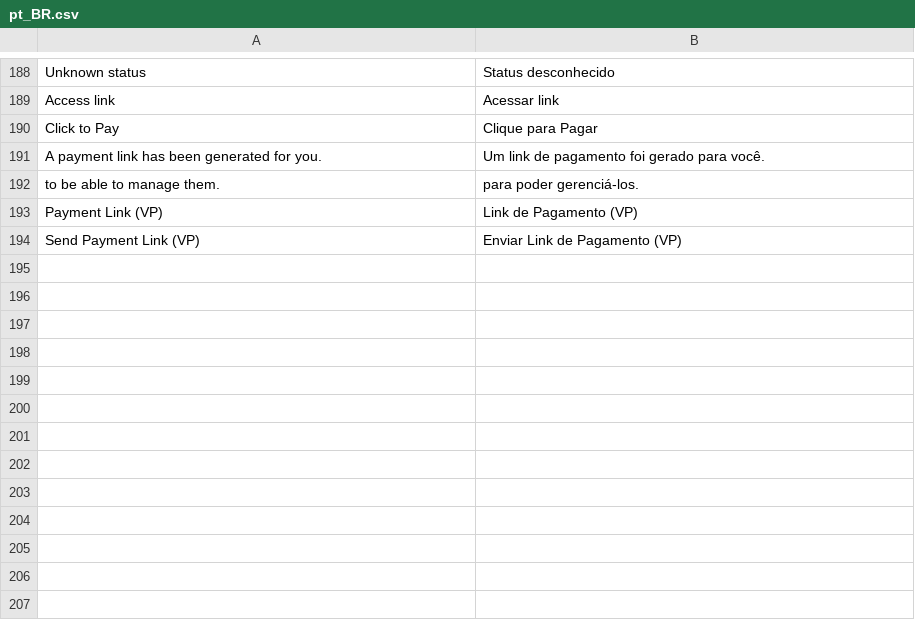
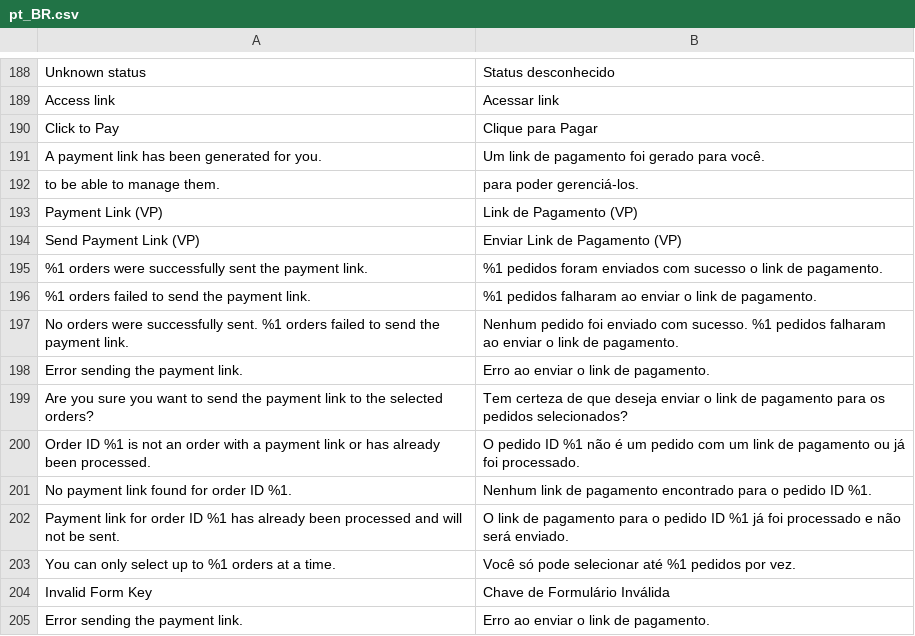
Before and after one commit to vindi/magento2-payments, a CSV file: i18n/pt_BR.csv, drawn as a sheet; only a part is shown, gaps mark what is left out; the diff names each change by its address in the sheet, - before the commit and + after, or states it on an @@ line.

Commit message:
feat: add translate

```diff
--- a/i18n/pt_BR.csv
+++ b/i18n/pt_BR.csv
+row 195: %1 orders were successfully sent the payment link. | %1 pedidos foram enviados com sucesso o link de pagamento.
+row 196: %1 orders failed to send the payment link. | %1 pedidos falharam ao enviar o link de pagamento.
+row 197: No orders were successfully sent. %1 orders failed to send the payment link. | Nenhum pedido foi enviado com sucesso. %1 pedidos falharam ao enviar o link de pagamento.
+row 198: Error sending the payment link. | Erro ao enviar o link de pagamento.
+row 199: Are you sure you want to send the payment link to the selected orders? | Tem certeza de que deseja enviar o link de pagamento para os pedidos selecionados?
+row 200: Order ID %1 is not an order with a payment link or has already been processed. | O pedido ID %1 não é um pedido com um link de pagamento ou já foi processado.
+row 201: No payment link found for order ID %1. | Nenhum link de pagamento encontrado para o pedido ID %1.
+row 202: Payment link for order ID %1 has already been processed and will not be sent. | O link de pagamento para o pedido ID %1 já foi processado e não será enviado.
+row 203: You can only select up to %1 orders at a time. | Você só pode selecionar até %1 pedidos por vez.
+row 204: Invalid Form Key | Chave de Formulário Inválida
+row 205: Error sending the payment link. | Erro ao enviar o link de pagamento.
```
